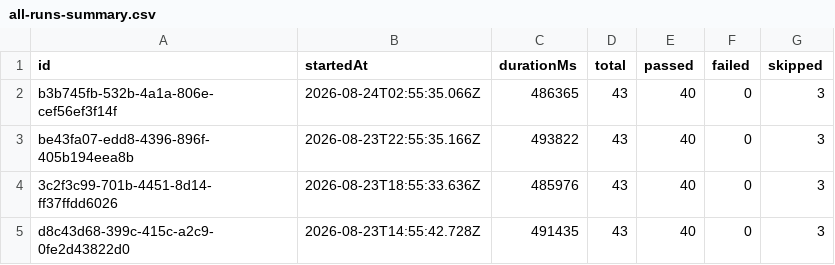
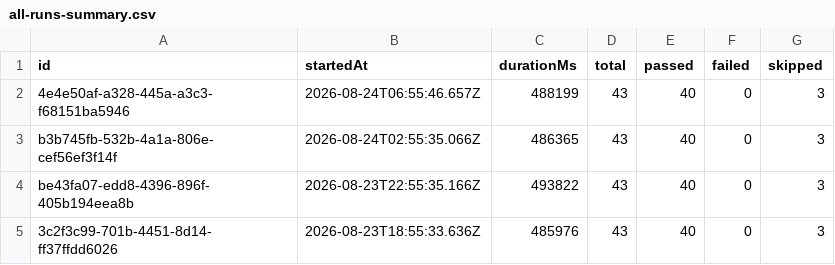
Before and after one commit to saira-uwc/Shunyalabs_widget, a CSV file: docs/exports/all-runs-summary.csv, drawn as a sheet; only a part is shown; the shorter side is filled out with more unchanged rows; the diff names each change by its address in the sheet, - before the commit and + after, or states it on an @@ line.

```diff
--- a/docs/exports/all-runs-summary.csv
+++ b/docs/exports/all-runs-summary.csv
+row 2: 4e4e50af-a328-445a-a3c3-f68151ba5946 | 2026-08-24T06:55:46.657Z | 488199 | 43 | 40 | 0 | 3
```
Also changed, not shown: docs/exports/current-run.csv, 2 other files.
